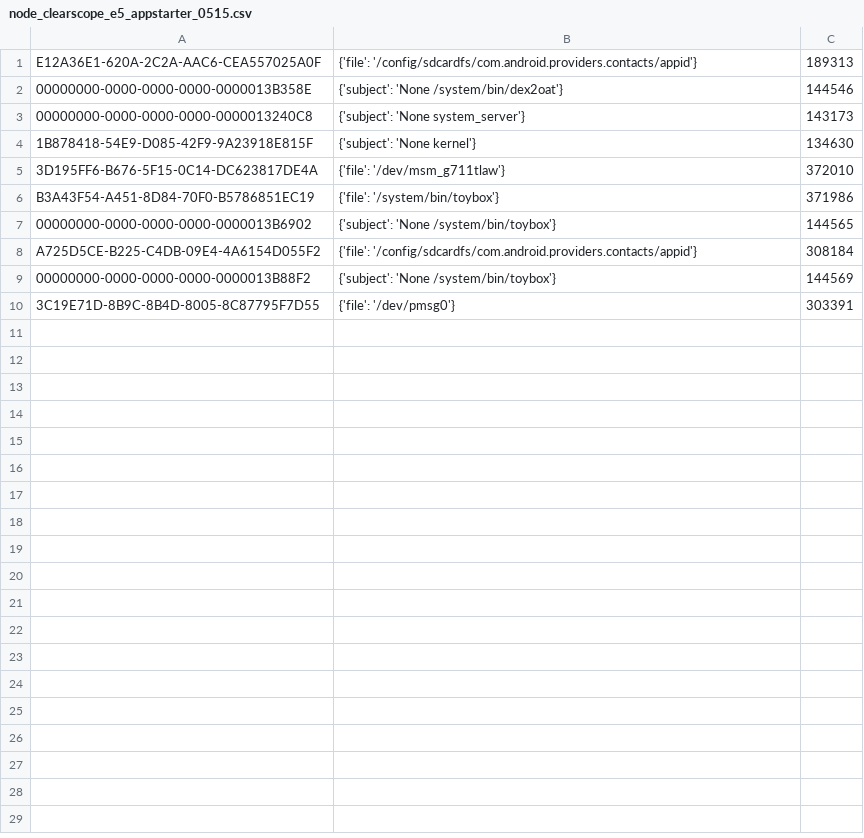
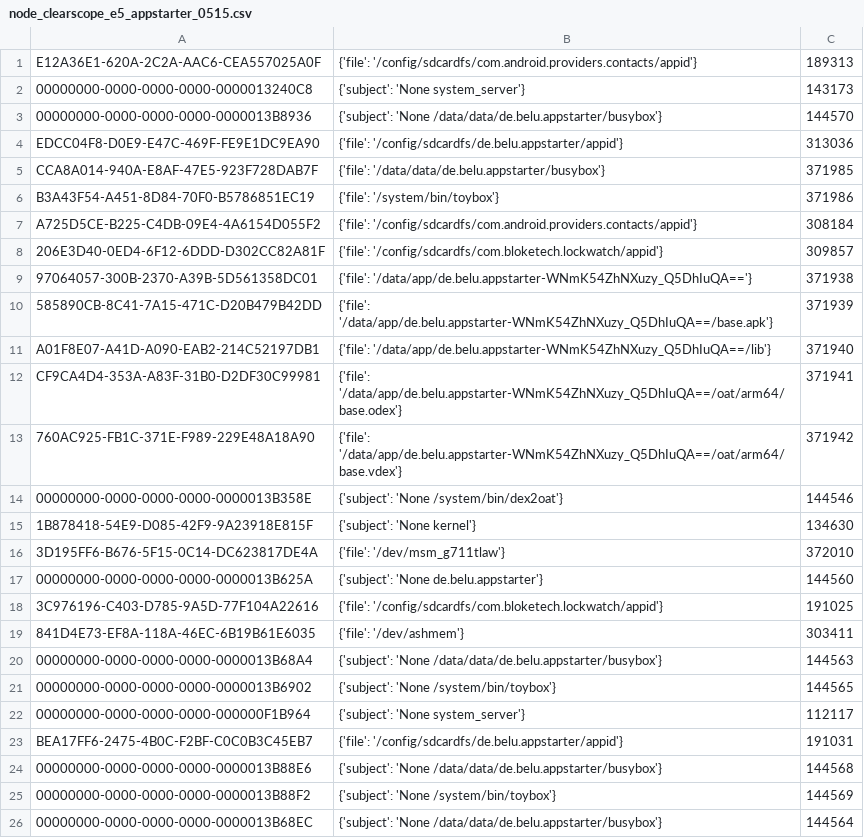
Before and after one commit to ubc-provenance/PIDSMaker, a CSV file: Ground_Truth/darpa_v4/E5-CLEARSCOPE/node_clearscope_e5_appstarter_0515.csv, drawn as a sheet.

Commit message:
modify ground truth of clearscope

```diff
--- a/Ground_Truth/darpa_v4/E5-CLEARSCOPE/node_clearscope_e5_appstarter_0515.csv
+++ b/Ground_Truth/darpa_v4/E5-CLEARSCOPE/node_clearscope_e5_appstarter_0515.csv
@@ -1,10 +1,26 @@
 E12A36E1-620A-2C2A-AAC6-CEA557025A0F,{'file': '/config/sdcardfs/com.android.providers.contacts/appid'},189313
+00000000-0000-0000-0000-0000013240C8,{'subject': 'None system_server'},143173
+00000000-0000-0000-0000-0000013B8936,{'subject': 'None /data/data/de.belu.appstarter/busybox'},144570
+EDCC04F8-D0E9-E47C-469F-FE9E1DC9EA90,{'file': '/config/sdcardfs/de.belu.appstarter/appid'},313036
+CCA8A014-940A-E8AF-47E5-923F728DAB7F,{'file': '/data/data/de.belu.appstarter/busybox'},371985
+B3A43F54-A451-8D84-70F0-B5786851EC19,{'file': '/system/bin/toybox'},371986
+A725D5CE-B225-C4DB-09E4-4A6154D055F2,{'file': '/config/sdcardfs/com.android.providers.contacts/appid'},308184
+206E3D40-0ED4-6F12-6DDD-D302CC82A81F,{'file': '/config/sdcardfs/com.bloketech.lockwatch/appid'},309857
+97064057-300B-2370-A39B-5D561358DC01,{'file': '/data/app/de.belu.appstarter-WNmK54ZhNXuzy_Q5DhIuQA=='},371938
+585890CB-8C41-7A15-471C-D20B479B42DD,{'file': '/data/app/de.belu.appstarter-WNmK54ZhNXuzy_Q5DhIuQA==/base.apk'},371939
+A01F8E07-A41D-A090-EAB2-214C52197DB1,{'file': '/data/app/de.belu.appstarter-WNmK54ZhNXuzy_Q5DhIuQA==/lib'},371940
+CF9CA4D4-353A-A83F-31B0-D2DF30C99981,{'file': '/data/app/de.belu.appstarter-WNmK54ZhNXuzy_Q5DhIuQA==/oat/arm64/base.odex'},371941
+760AC925-FB1C-371E-F989-229E48A18A90,{'file': '/data/app/de.belu.appstarter-WNmK54ZhNXuzy_Q5DhIuQA==/oat/arm64/base.vdex'},371942
 00000000-0000-0000-0000-0000013B358E,{'subject': 'None /system/bin/dex2oat'},144546
-00000000-0000-0000-0000-0000013240C8,{'subject': 'None system_server'},143173
 1B878418-54E9-D085-42F9-9A23918E815F,{'subject': 'None kernel'},134630
 3D195FF6-B676-5F15-0C14-DC623817DE4A,{'file': '/dev/msm_g711tlaw'},372010
-B3A43F54-A451-8D84-70F0-B5786851EC19,{'file': '/system/bin/toybox'},371986
+00000000-0000-0000-0000-0000013B625A,{'subject': 'None de.belu.appstarter'},144560
+3C976196-C403-D785-9A5D-77F104A22616,{'file': '/config/sdcardfs/com.bloketech.lockwatch/appid'},191025
+841D4E73-EF8A-118A-46EC-6B19B61E6035,{'file': '/dev/ashmem'},303411
+00000000-0000-0000-0000-0000013B68A4,{'subject': 'None /data/data/de.belu.appstarter/busybox'},144563
 00000000-0000-0000-0000-0000013B6902,{'subject': 'None /system/bin/toybox'},144565
-A725D5CE-B225-C4DB-09E4-4A6154D055F2,{'file': '/config/sdcardfs/com.android.providers.contacts/appid'},308184
+00000000-0000-0000-0000-000000F1B964,{'subject': 'None system_server'},112117
+BEA17FF6-2475-4B0C-F2BF-C0C0B3C45EB7,{'file': '/config/sdcardfs/de.belu.appstarter/appid'},191031
+00000000-0000-0000-0000-0000013B88E6,{'subject': 'None /data/data/de.belu.appstarter/busybox'},144568
 00000000-0000-0000-0000-0000013B88F2,{'subject': 'None /system/bin/toybox'},144569
-3C19E71D-8B9C-8B4D-8005-8C87795F7D55,{'file': '/dev/pmsg0'},303391
+00000000-0000-0000-0000-0000013B68EC,{'subject': 'None /data/data/de.belu.appstarter/busybox'},144564
```
Also changed, not shown: 1 other file.
